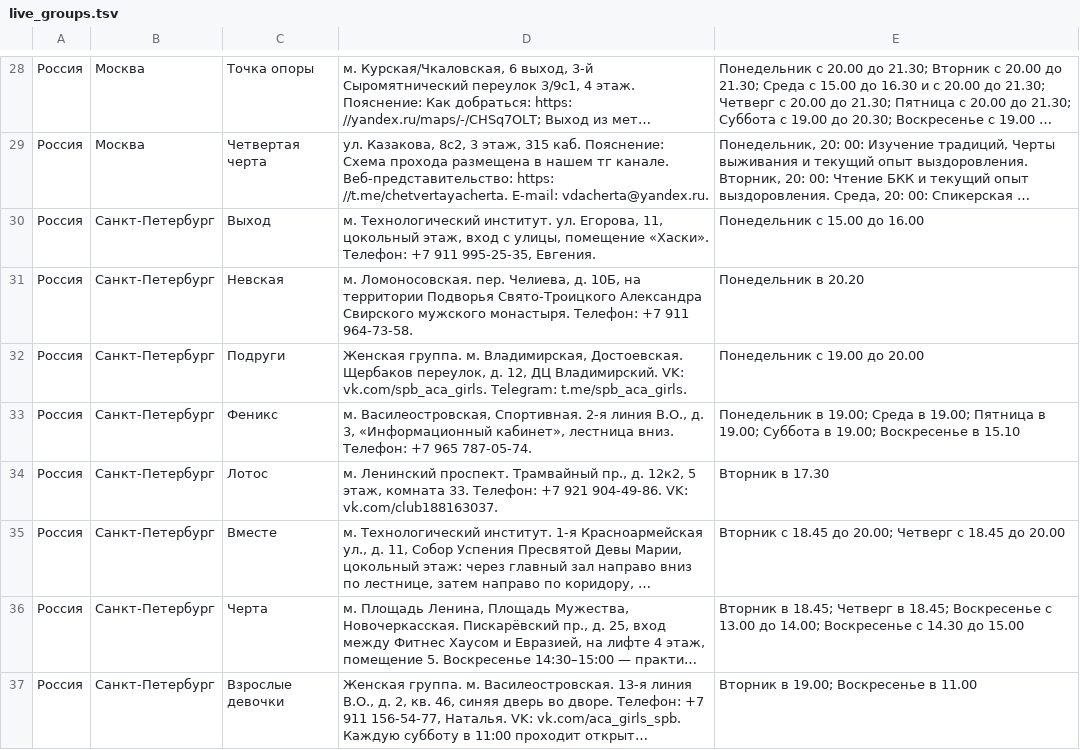
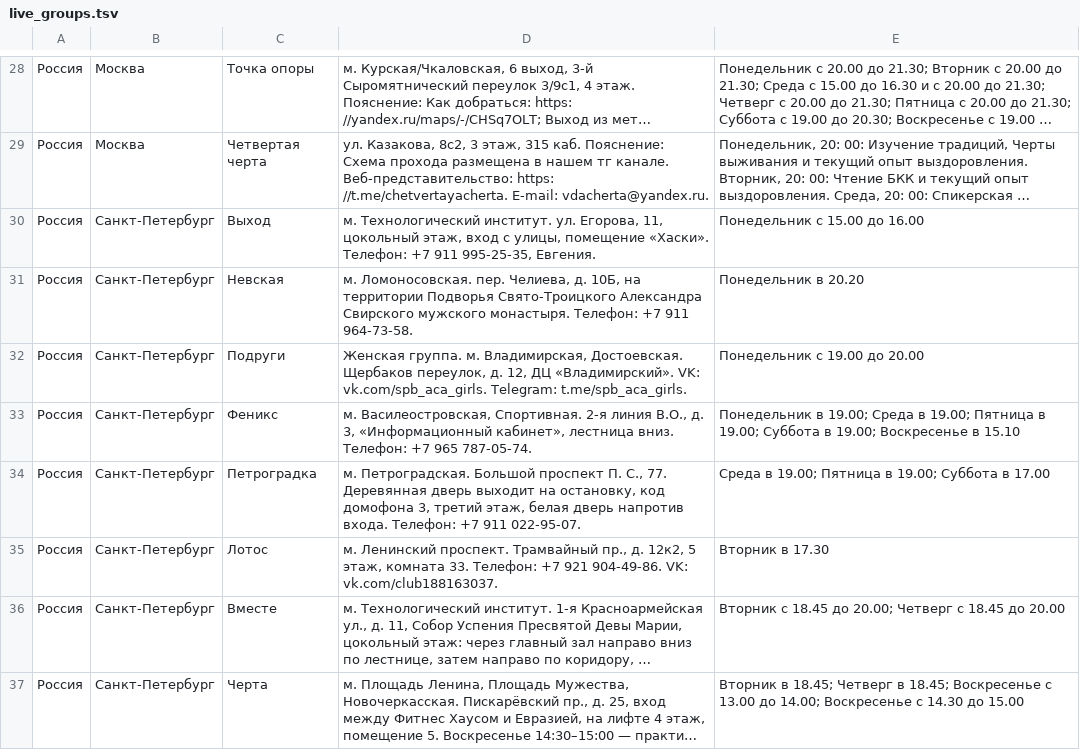
Before and after one commit to koukurme-cyber/Vdaonlineshedule, a TSV file: live_groups.tsv, drawn as a sheet; only a part is shown, gaps mark what is left out; the shorter side is filled out with more unchanged rows; long unchanged cells end in …; the diff covers the shown part only.

```diff
--- a/live_groups.tsv
+++ b/live_groups.tsv
@@ -31,4 +31,5 @@
 Россия	Санкт-Петербург	Невская	м. Ломоносовская. пер. Челиева, д. 10Б, на территории Подворья Свято-Троицкого Александра Свирского мужского монастыря. Телефон: +7 911 964-73-58.	Понедельник в 20.20
-Россия	Санкт-Петербург	Подруги	Женская группа. м. Владимирская, Достоевская. Щербаков переулок, д. 12, ДЦ Владимирский. VK: vk.com/spb_aca_girls. Telegram: t.me/spb_aca_girls.	Понедельник с 19.00 до 20.00
+Россия	Санкт-Петербург	Подруги	Женская группа. м. Владимирская, Достоевская. Щербаков переулок, д. 12, ДЦ «Владимирский». VK: vk.com/spb_aca_girls. Telegram: t.me/spb_aca_girls.	Понедельник с 19.00 до 20.00
 Россия	Санкт-Петербург	Феникс	м. Василеостровская, Спортивная. 2-я линия В.О., д. 3, «Информационный кабинет», лестница вниз. Телефон: +7 965 787-05-74.	Понедельник в 19.00; Среда в 19.00; Пятница в 19.00; Суббота в 19.00; Воскресенье в 15.10
+Россия	Санкт-Петербург	Петроградка	м. Петроградская. Большой проспект П. С., 77. Деревянная дверь выходит на остановку, код домофона 3, третий этаж, белая дверь напротив входа. Телефон: +7 911 022-95-07.	Среда в 19.00; Пятница в 19.00; Суббота в 17.00
 Россия	Санкт-Петербург	Лотос	м. Ленинский проспект. Трамвайный пр., д. 12к2, 5 этаж, комната 33. Телефон: +7 921 904-49-86. VK: vk.com/club188163037.	Вторник в 17.30
```
Also changed, not shown: 3 removed rows, 1 moved row and 15 edited cells elsewhere in this file.
